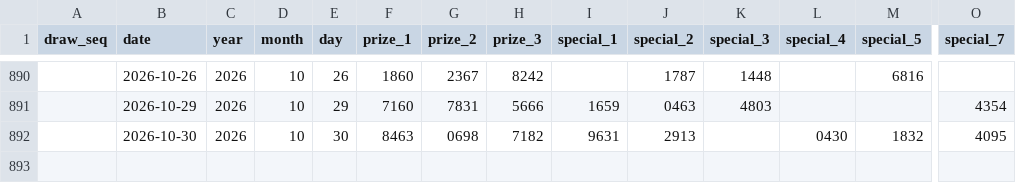
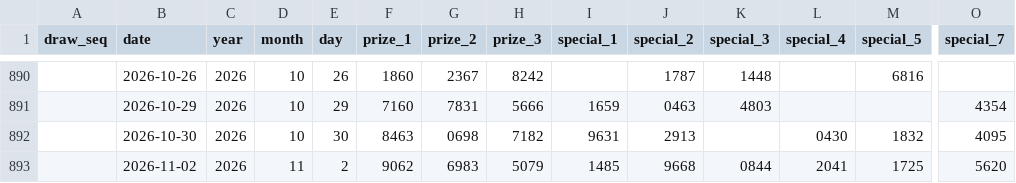
Before and after one commit to riverbird83/malaysia-4d, a CSV file: data/haolong_draws.csv, drawn as a sheet; only a part is shown, gaps mark what is left out; rows hold the shown columns only; the diff names each change by its address in the sheet, - before the commit and + after, or states it on an @@ line.

```diff
--- a/data/haolong_draws.csv
+++ b/data/haolong_draws.csv
+row 893:  | 2026-11-02 | 2026 | 11 | 2 | 9062 | 6983 | 5079 | 1485 | 9668 | 0844 | 2041 | 1725 | 5620
```
Also changed, not shown: data/audit/haolong_coverage.csv, data/normalized/haolong_draws.csv.
